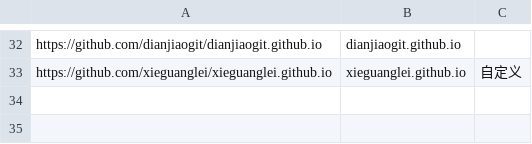
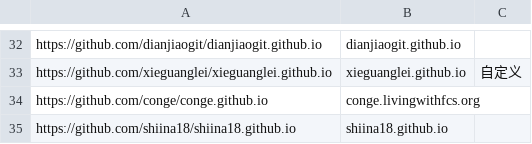
Before and after one commit to nobodxbodon/collection-of-chinese-blogs, a CSV file: 原型/仓库列表.csv, drawn as a sheet; only a part is shown, gaps mark what is left out.

```diff
--- a/原型/仓库列表.csv
+++ b/原型/仓库列表.csv
@@ -33 +33,3 @@ https://github.com/dianjiaogit/dianjiaogit.github.io,dianjiaogit.github.io,
 https://github.com/xieguanglei/xieguanglei.github.io,xieguanglei.github.io,自定义
+https://github.com/conge/conge.github.io,conge.livingwithfcs.org,
+https://github.com/shiina18/shiina18.github.io,shiina18.github.io,
```
Also changed, not shown: 1 other file.
